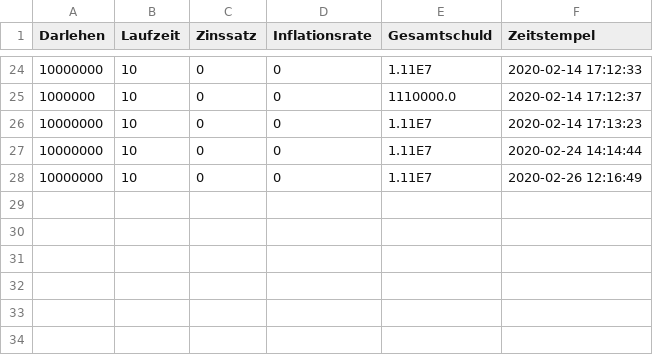
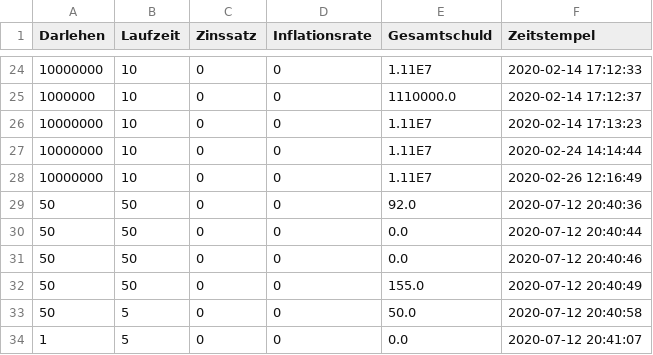
Before and after one commit to gkhnrsln/KBUnit, a CSV file: Zinsrechner/bin/darlehen/tilgungsdarlehen.csv, drawn as a sheet; only a part is shown, gaps mark what is left out; the diff names each change by its address in the sheet, - before the commit and + after, or states it on an @@ line.

```diff
--- a/Zinsrechner/bin/darlehen/tilgungsdarlehen.csv
+++ b/Zinsrechner/bin/darlehen/tilgungsdarlehen.csv
+row 29: 50 | 50 | 0 | 0 | 92.0 | 2020-07-12 20:40:36
+row 30: 50 | 50 | 0 | 0 | 0.0 | 2020-07-12 20:40:44
+row 31: 50 | 50 | 0 | 0 | 0.0 | 2020-07-12 20:40:46
+row 32: 50 | 50 | 0 | 0 | 155.0 | 2020-07-12 20:40:49
+row 33: 50 | 5 | 0 | 0 | 50.0 | 2020-07-12 20:40:58
+row 34: 1 | 5 | 0 | 0 | 0.0 | 2020-07-12 20:41:07
```
Also changed, not shown: Zinsrechner/src/darlehen/tilgungsdarlehen.csv, 14 other files.
